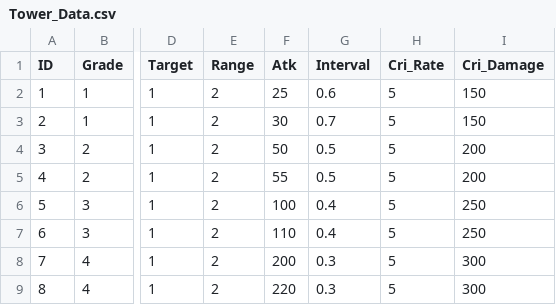
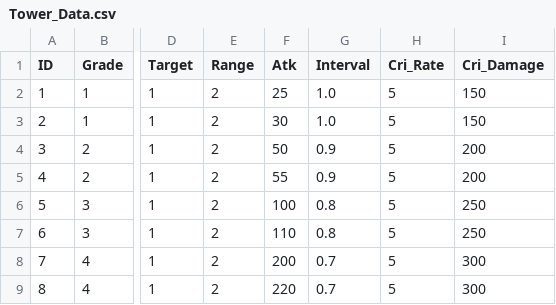
Before and after one commit to parksh3641/LuckyDefense, a CSV file: Assets/Resources/Tower_Data.csv, drawn as a sheet; only a part is shown, gaps mark what is left out; the diff names each change by its address in the sheet, - before the commit and + after, or states it on an @@ line.

```diff
--- a/Assets/Resources/Tower_Data.csv
+++ b/Assets/Resources/Tower_Data.csv
-G2 (Interval): 0.6
+G2 (Interval): 1.0
-G3 (Interval): 0.7
+G3 (Interval): 1.0
-G4:G5 (Interval): 0.5
+G4:G5 (Interval): 0.9
-G6:G7 (Interval): 0.4
+G6:G7 (Interval): 0.8
-G8:G9 (Interval): 0.3
+G8:G9 (Interval): 0.7
```
Also changed, not shown: 10 other files.
